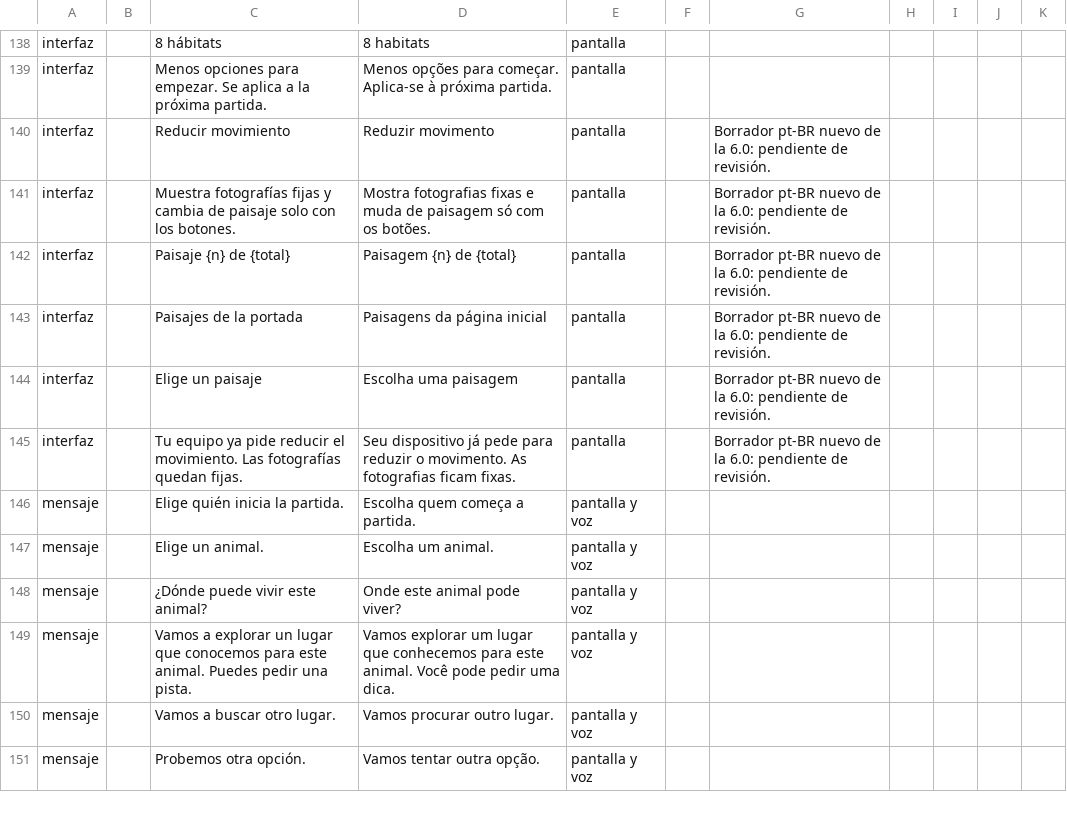
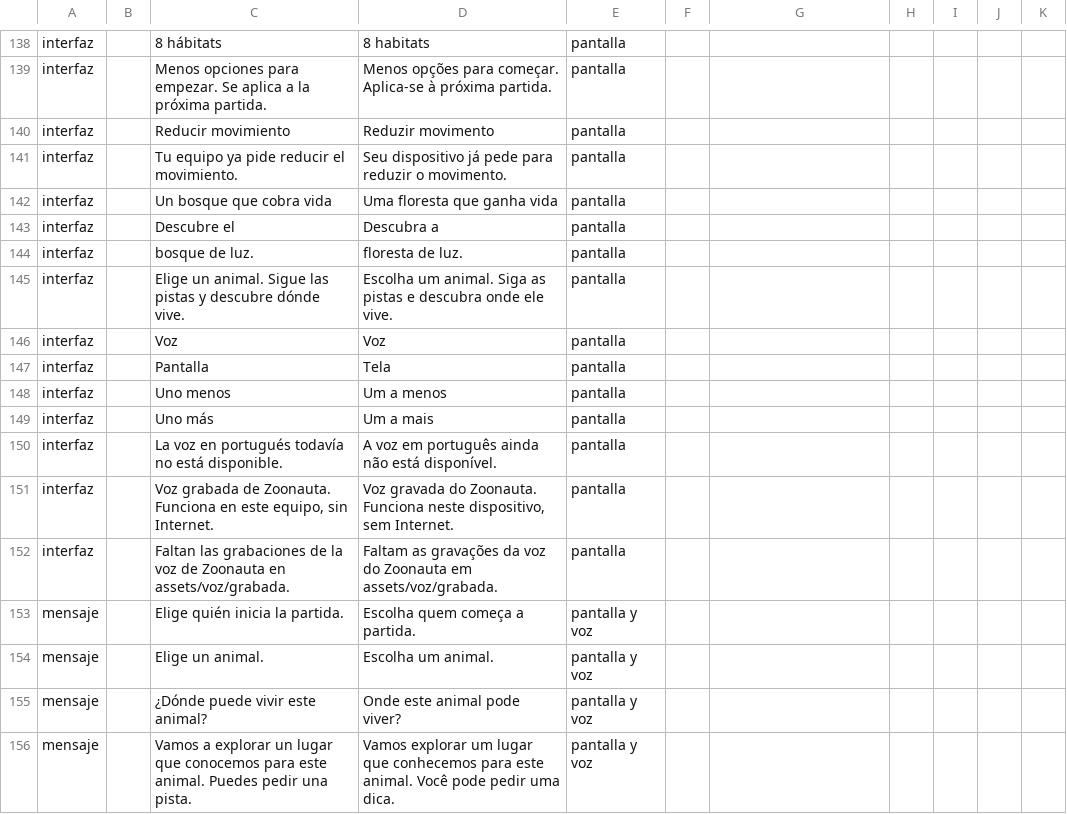
Before and after one commit to Matador-Rojo/Zoonauta, a CSV file: docs/traducciones/revision_es_pt.csv, drawn as a sheet; only a part is shown, gaps mark what is left out; the shorter side is filled out with more unchanged rows.

Commit message:
Aprobar las traducciones pt-BR de la portada Bosque de luz y de Preferencias 6.0
Aprobadas por el propietario el 2026-11-14: pasan de TEXTOS_NUEVOS_PENDIENTES a
datos/traducciones_pt_BR.json (sección interfaz). Sin borradores pendientes.

```diff
--- a/docs/traducciones/revision_es_pt.csv
+++ b/docs/traducciones/revision_es_pt.csv
@@ -139,8 +139,15 @@ interfaz,,8 hábitats,8 habitats,pantalla,,,,,,
 interfaz,,Menos opciones para empezar. Se aplica a la próxima partida.,Menos opções para começar. Aplica-se à próxima partida.,pantalla,,,,,,
-interfaz,,Reducir movimiento,Reduzir movimento,pantalla,,Borrador pt-BR nuevo de la 6.0: pendiente de revisión.,,,,
-interfaz,,Muestra fotografías fijas y cambia de paisaje solo con los botones.,Mostra fotografias fixas e muda de paisagem só com os botões.,pantalla,,Borrador pt-BR nuevo de la 6.0: pendiente de revisión.,,,,
-interfaz,,Paisaje {n} de {total},Paisagem {n} de {total},pantalla,,Borrador pt-BR nuevo de la 6.0: pendiente de revisión.,,,,
-interfaz,,Paisajes de la portada,Paisagens da página inicial,pantalla,,Borrador pt-BR nuevo de la 6.0: pendiente de revisión.,,,,
-interfaz,,Elige un paisaje,Escolha uma paisagem,pantalla,,Borrador pt-BR nuevo de la 6.0: pendiente de revisión.,,,,
-interfaz,,Tu equipo ya pide reducir el movimiento. Las fotografías quedan fijas.,Seu dispositivo já pede para reduzir o movimento. As fotografias ficam fixas.,pantalla,,Borrador pt-BR nuevo de la 6.0: pendiente de revisión.,,,,
+interfaz,,Reducir movimiento,Reduzir movimento,pantalla,,,,,,
+interfaz,,Tu equipo ya pide reducir el movimiento.,Seu dispositivo já pede para reduzir o movimento.,pantalla,,,,,,
+interfaz,,Un bosque que cobra vida,Uma floresta que ganha vida,pantalla,,,,,,
+interfaz,,Descubre el,Descubra a,pantalla,,,,,,
+interfaz,,bosque de luz.,floresta de luz.,pantalla,,,,,,
+interfaz,,Elige un animal. Sigue las pistas y descubre dónde vive.,Escolha um animal. Siga as pistas e descubra onde ele vive.,pantalla,,,,,,
+interfaz,,Voz,Voz,pantalla,,,,,,
+interfaz,,Pantalla,Tela,pantalla,,,,,,
+interfaz,,Uno menos,Um a menos,pantalla,,,,,,
+interfaz,,Uno más,Um a mais,pantalla,,,,,,
+interfaz,,La voz en portugués todavía no está disponible.,A voz em português ainda não está disponível.,pantalla,,,,,,
+interfaz,,"Voz grabada de Zoonauta. Funciona en este equipo, sin Internet.","Voz gravada do Zoonauta. Funciona neste dispositivo, sem Internet.",pantalla,,,,,,
+interfaz,,Faltan las grabaciones de la voz de Zoonauta en assets/voz/grabada.,Faltam as gravações da voz do Zoonauta em assets/voz/grabada.,pantalla,,,,,,
 mensaje,,Elige quién inicia la partida.,Escolha quem começa a partida.,pantalla y voz,,,,,,
```
Also changed, not shown: 6 other files.
